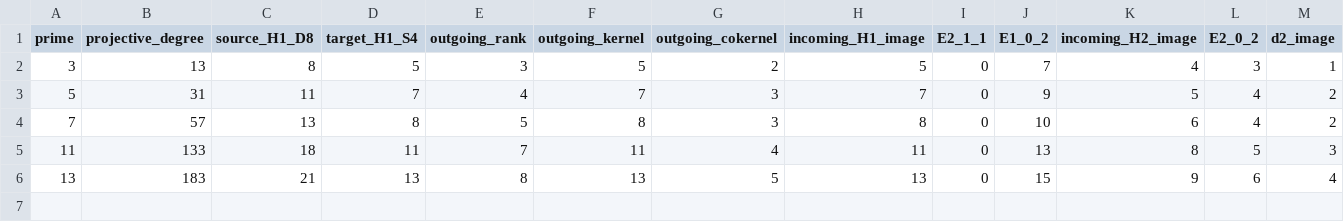
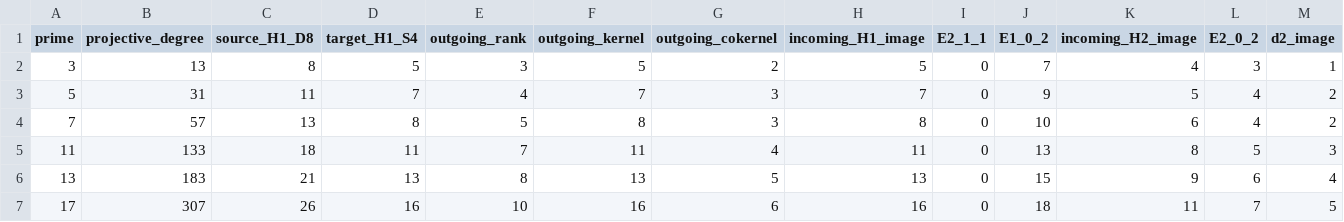
Before and after one commit to SauersML/group-approximation, a TSV file: experiments/projective-derived-e1-horizontal.tsv, drawn as a sheet; only a part is shown; rows hold the shown columns only; the diff names each change by its address in the sheet, - before the commit and + after, or states it on an @@ line.

Commit message:
Locate surviving derived primary classes

```diff
--- a/experiments/projective-derived-e1-horizontal.tsv
+++ b/experiments/projective-derived-e1-horizontal.tsv
+row 7: 17 | 307 | 26 | 16 | 10 | 16 | 6 | 16 | 0 | 18 | 11 | 7 | 5
```
Also changed, not shown: 2 other files.
